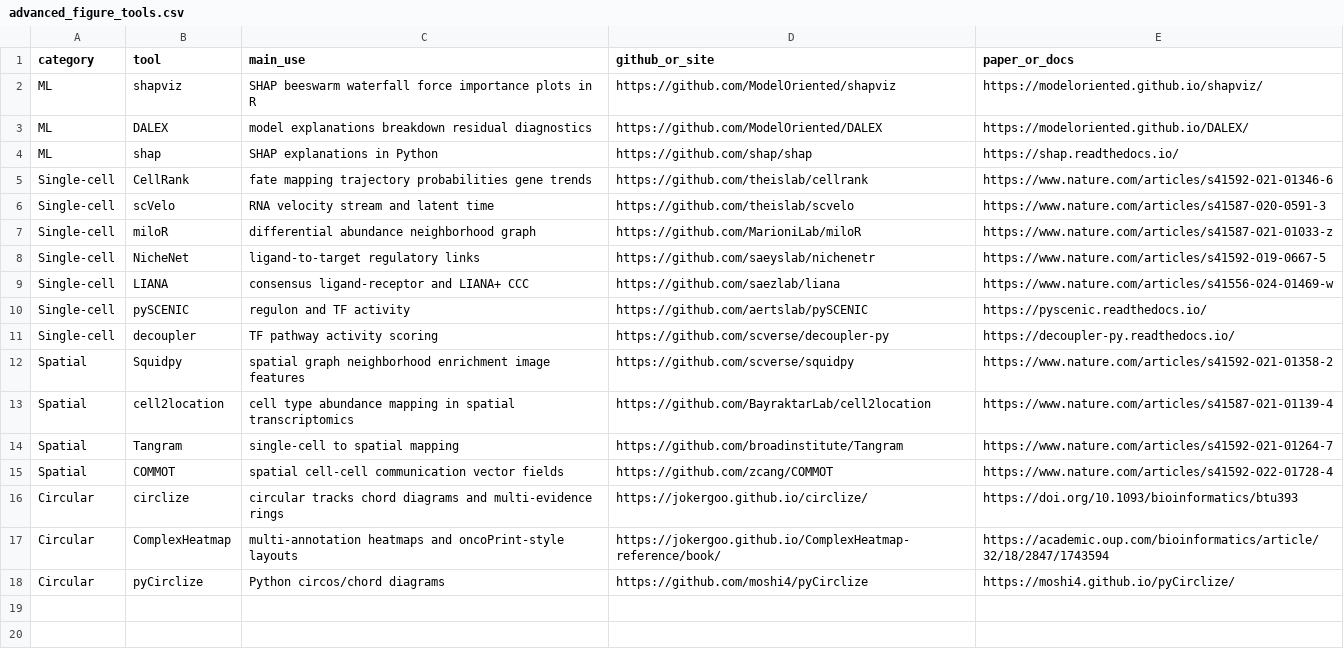
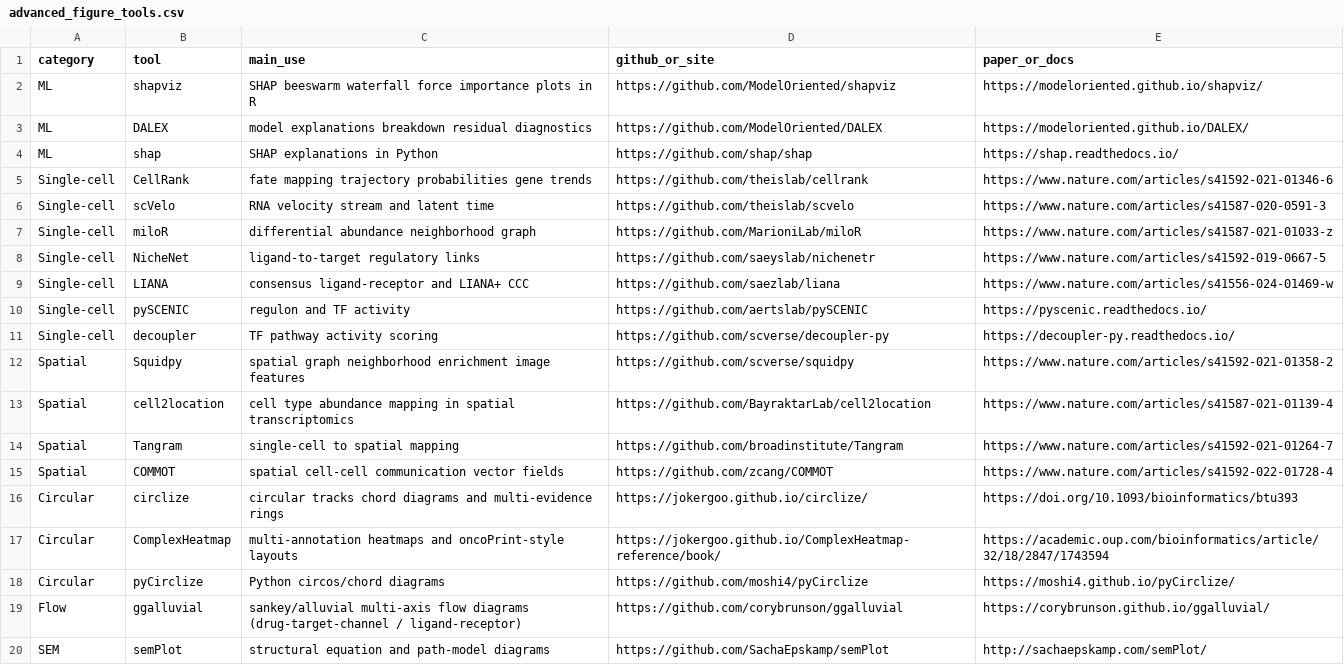
Before and after one commit to fsy2004/bioinfo-reusable-code, a CSV file: 按分析用途分类/17_高级结果图与闭环可视化/advanced_figure_tools.csv, drawn as a sheet; the diff names each change by its address in the sheet, - before the commit and + after, or states it on an @@ line.

```diff
--- a/按分析用途分类/17_高级结果图与闭环可视化/advanced_figure_tools.csv
+++ b/按分析用途分类/17_高级结果图与闭环可视化/advanced_figure_tools.csv
+row 19: Flow | ggalluvial | sankey/alluvial multi-axis flow diagrams (drug-target-channel / ligand-receptor) | https://github.com/corybrunson/ggalluvial | https://corybrunson.github.io/ggalluvial/
+row 20: SEM | semPlot | structural equation and path-model diagrams | https://github.com/SachaEpskamp/semPlot | http://sachaepskamp.com/semPlot/
```
Also changed, not shown: 12 other files.
